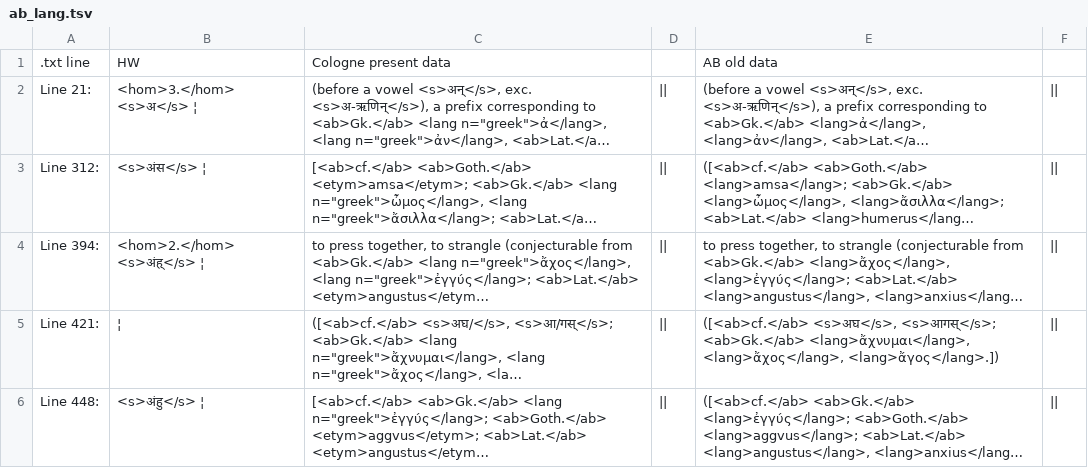
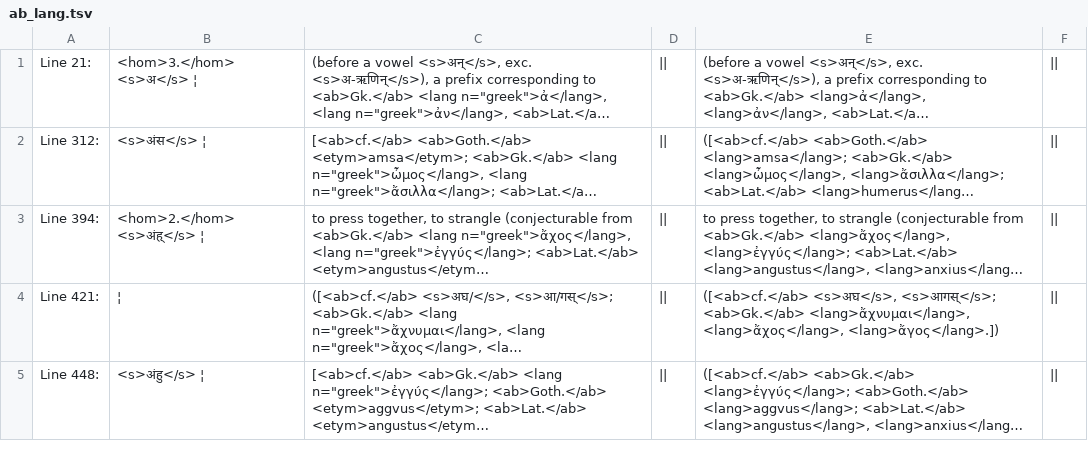
Before and after one commit to sanskrit-lexicon/MWS, a TSV file: CORRECTIONS_issue_362/ab_lang.tsv, drawn as a sheet; only a part is shown; long unchanged cells end in …; the diff names each change by its address in the sheet, - before the commit and + after, or states it on an @@ line.

Commit message:
removed header from ab_lang

```diff
--- a/CORRECTIONS_issue_362/ab_lang.tsv
+++ b/CORRECTIONS_issue_362/ab_lang.tsv
-row 1: .txt line | HW | Cologne present data |  | AB old data
```
